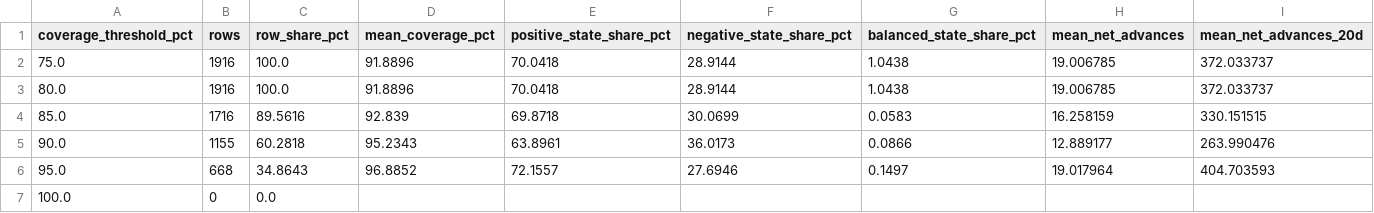
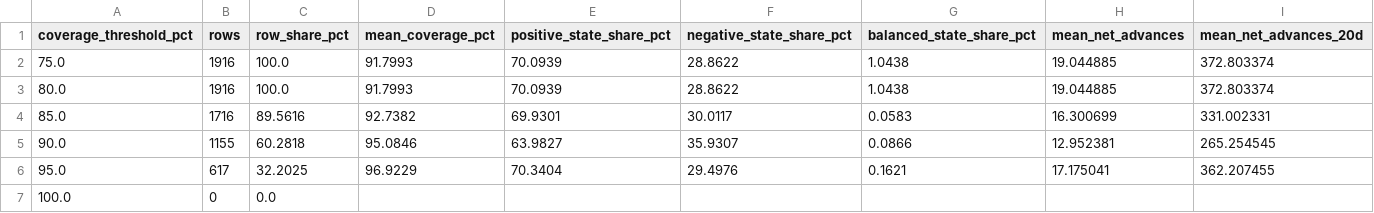
Before and after one commit to mohamednossaoui-max/US500-Macro-Intelligence, a CSV file: public_data/market_breadth_coverage_robustness_v1.csv, drawn as a sheet.

```diff
--- a/public_data/market_breadth_coverage_robustness_v1.csv
+++ b/public_data/market_breadth_coverage_robustness_v1.csv
@@ -1,7 +1,7 @@
 coverage_threshold_pct,rows,row_share_pct,mean_coverage_pct,positive_state_share_pct,negative_state_share_pct,balanced_state_share_pct,mean_net_advances,mean_net_advances_20d
-75.0,1916,100.0,91.8896,70.0418,28.9144,1.0438,19.006785,372.033737
-80.0,1916,100.0,91.8896,70.0418,28.9144,1.0438,19.006785,372.033737
-85.0,1716,89.5616,92.839,69.8718,30.0699,0.0583,16.258159,330.151515
-90.0,1155,60.2818,95.2343,63.8961,36.0173,0.0866,12.889177,263.990476
-95.0,668,34.8643,96.8852,72.1557,27.6946,0.1497,19.017964,404.703593
+75.0,1916,100.0,91.7993,70.0939,28.8622,1.0438,19.044885,372.803374
+80.0,1916,100.0,91.7993,70.0939,28.8622,1.0438,19.044885,372.803374
+85.0,1716,89.5616,92.7382,69.9301,30.0117,0.0583,16.300699,331.002331
+90.0,1155,60.2818,95.0846,63.9827,35.9307,0.0866,12.952381,265.254545
+95.0,617,32.2025,96.9229,70.3404,29.4976,0.1621,17.175041,362.207455
 100.0,0,0.0,,,,,,
```
Also changed, not shown: public_data/event_news_research_v2.csv, public_data/market_breadth_analysis_v1.csv, 41 other files.
